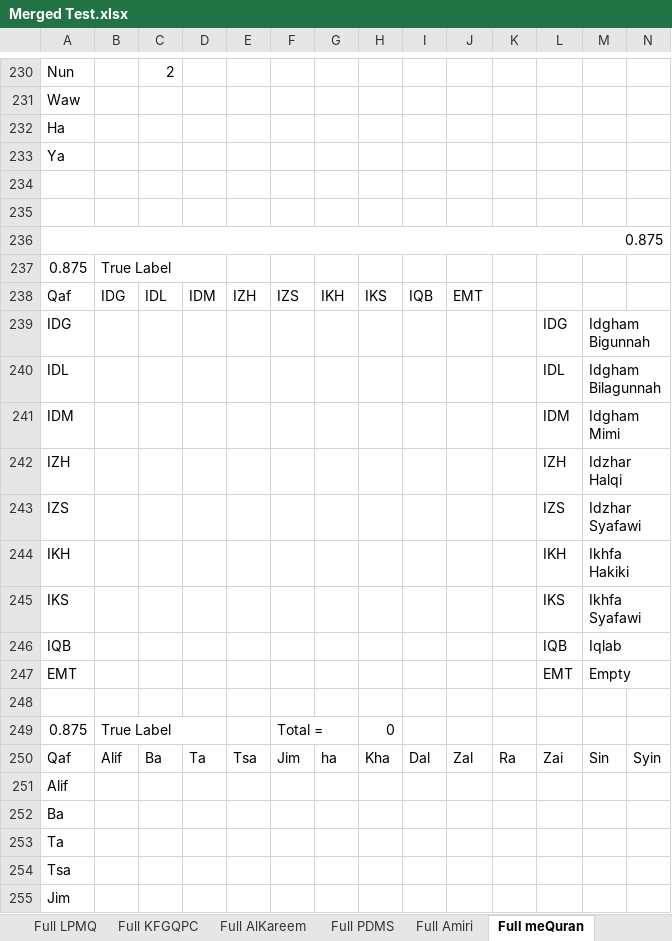
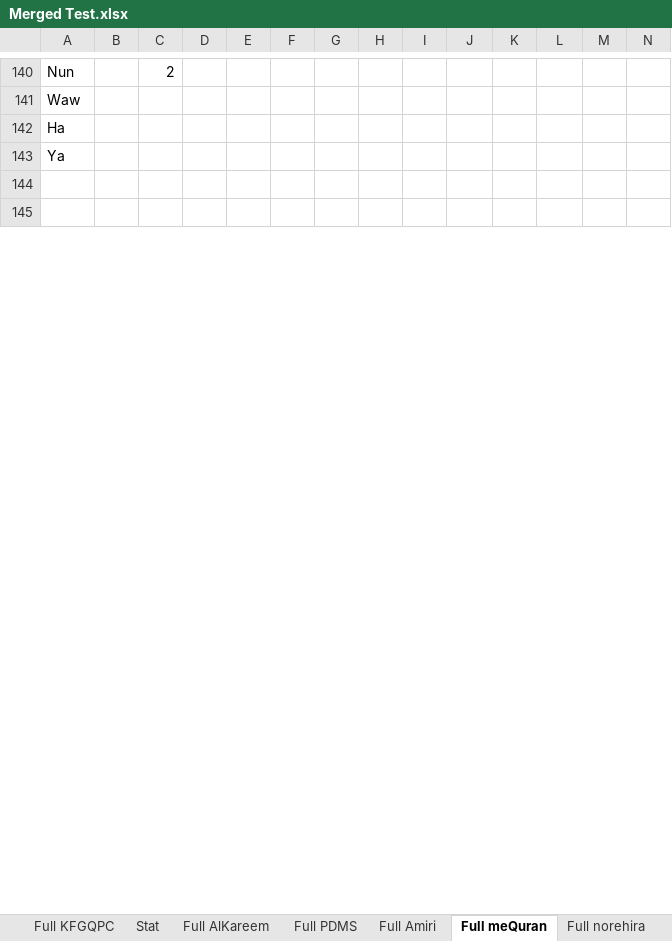
Before and after one commit to bashatahamal/test, an Excel workbook: Merged Test.xlsx, sheet Full meQuran, drawn as a sheet; only a part is shown, gaps mark what is left out; values as stored, in another font and other column widths than the file's, no cell formats; removed rows and columns are numbered as before the commit, all else as after; rows hold the shown columns only; the diff covers the shown part only; the diff names each change by its address in the sheet, - before the commit and + after, or states it on an @@ line.

```diff
--- a/Merged Test.xlsx (sheet Full meQuran)
+++ b/Merged Test.xlsx (sheet Full meQuran)
-row 236: 0.875
-row 237: 0.875 | True Label
-row 238: Qaf | IDG | IDL | IDM | IZH | IZS | IKH | IKS | IQB | EMT
-row 239: IDG |  |  |  |  |  |  |  |  |  |  | IDG | Idgham Bigunnah
-row 240: IDL |  |  |  |  |  |  |  |  |  |  | IDL | Idgham Bilagunnah
-row 241: IDM |  |  |  |  |  |  |  |  |  |  | IDM | Idgham Mimi
-row 242: IZH |  |  |  |  |  |  |  |  |  |  | IZH | Idzhar Halqi
-row 243: IZS |  |  |  |  |  |  |  |  |  |  | IZS | Idzhar Syafawi
-row 244: IKH |  |  |  |  |  |  |  |  |  |  | IKH | Ikhfa Hakiki
-row 245: IKS |  |  |  |  |  |  |  |  |  |  | IKS | Ikhfa Syafawi
-row 246: IQB |  |  |  |  |  |  |  |  |  |  | IQB | Iqlab
-row 247: EMT |  |  |  |  |  |  |  |  |  |  | EMT | Empty
-row 248: (empty)
-row 249: 0.875 | True Label |  |  |  | Total = |  | 0
-row 250: Qaf | Alif | Ba | Ta | Tsa | Jim | ha | Kha | Dal | Zal | Ra | Zai | Sin | Syin
-row 251: Alif
-row 252: Ba
-row 253: Ta
-row 254: Tsa
-row 255: Jim
```
Also changed, not shown: 44 added rows, 114 removed rows, 4 moved rows and 2 edited cells elsewhere in this sheet, sheet Full Amiri, sheet Full norehira, sheet Full norehuda, sheet Full PDMS, sheet Full norehidayat, sheet Full AlQalam Zero TN, 3 more sheets, other sheet tabs, cell formats, formulas that keep their value, 3 other files.
